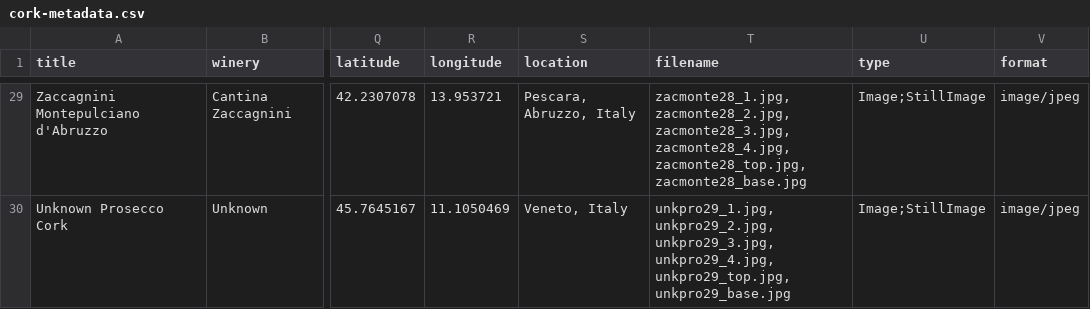
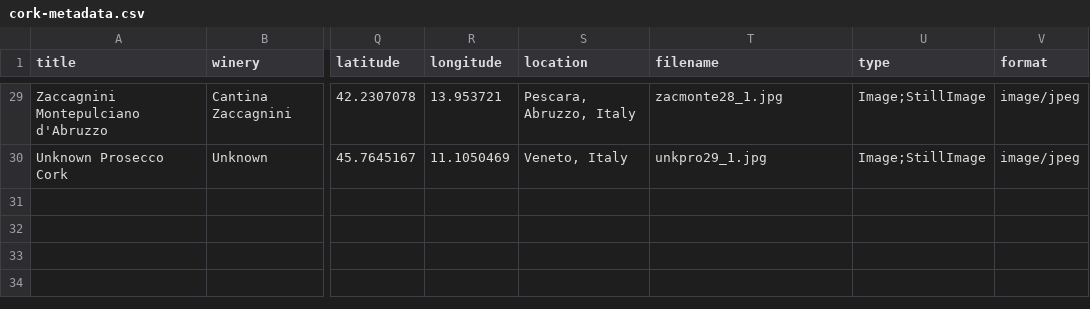
Before and after one commit to SethCope96/Put-A-Cork-In-It, a CSV file: _data/cork-metadata.csv, drawn as a sheet; only a part is shown, gaps mark what is left out; the diff covers the shown part only; the diff names each change by its address in the sheet, - before the commit and + after, or states it on an @@ line.

```diff
--- a/_data/cork-metadata.csv
+++ b/_data/cork-metadata.csv
-T29 (filename): zacmonte28_1.jpg,zacmonte28_2.jpg,zacmonte28_3.jpg,zacmonte28_4.jpg,zacmonte28_top.jpg,zacmonte28_base.jpg
+T29 (filename): zacmonte28_1.jpg
-T30 (filename): unkpro29_1.jpg,unkpro29_2.jpg,unkpro29_3.jpg,unkpro29_4.jpg,unkpro29_top.jpg,unkpro29_base.jpg
+T30 (filename): unkpro29_1.jpg
```
Also changed, not shown: 27 edited cells elsewhere in this file.
